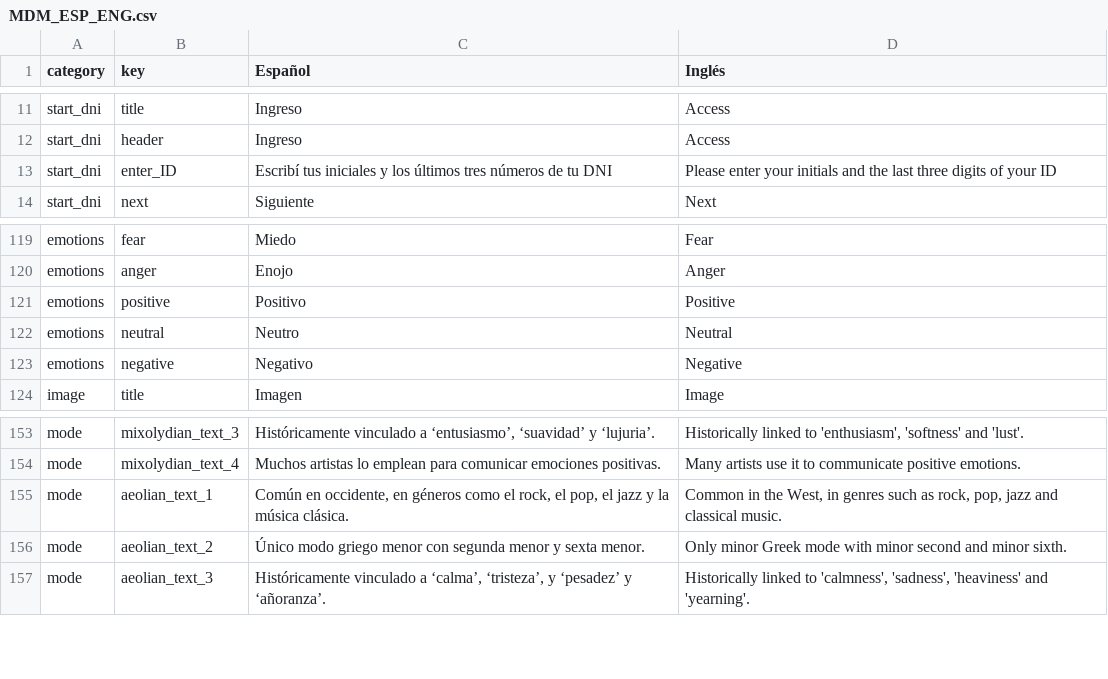
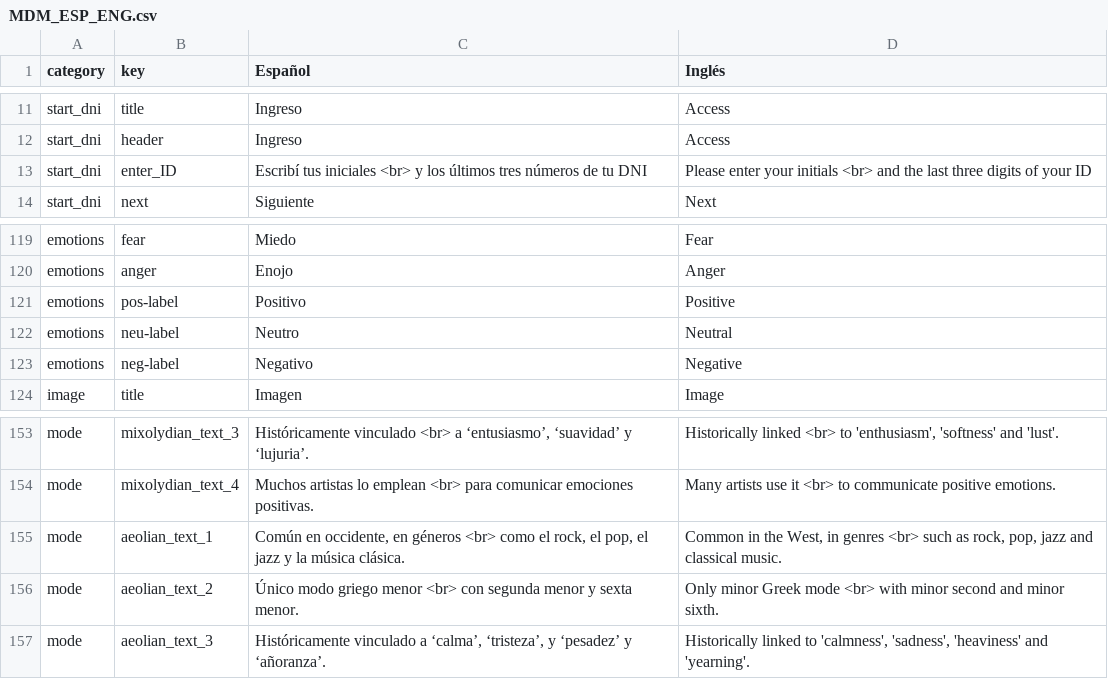
Before and after one commit to joacoponfe/Modos_App, a CSV file: public/assets/locales/MDM_ESP_ENG.csv, drawn as a sheet; only a part is shown, gaps mark what is left out; the diff covers the shown part only; the diff names each change by its address in the sheet, - before the commit and + after, or states it on an @@ line.

```diff
--- a/public/assets/locales/MDM_ESP_ENG.csv
+++ b/public/assets/locales/MDM_ESP_ENG.csv
-C13 (Español): …tus iniciales y los…
+C13 (Español): …tus iniciales <br> y los…
-D13 (Inglés): …your initials and the…
+D13 (Inglés): …your initials <br> and the…
-B121 (key): positive
+B121 (key): pos-label
-B122 (key): neutral
+B122 (key): neu-label
-B123 (key): negative
+B123 (key): neg-label
-C153 (Español): Históricamente vinculado a ‘entusiasmo’,…
+C153 (Español): Históricamente vinculado <br> a ‘entusiasmo’,…
-D153 (Inglés): Historically linked to 'enthusiasm',…
+D153 (Inglés): Historically linked <br> to 'enthusiasm',…
-C154 (Español): …lo emplean para comunicar…
+C154 (Español): …lo emplean <br> para comunicar…
-D154 (Inglés): …use it to communicate…
+D154 (Inglés): …use it <br> to communicate…
-C155 (Español): …en géneros como el…
+C155 (Español): …en géneros <br> como el…
-D155 (Inglés): …in genres such as…
+D155 (Inglés): …in genres <br> such as…
-C156 (Español): …griego menor con segunda…
+C156 (Español): …griego menor <br> con segunda…
-D156 (Inglés): …Greek mode with minor…
+D156 (Inglés): …Greek mode <br> with minor…
```
Also changed, not shown: 31 edited cells elsewhere in this file, 6 other files.
